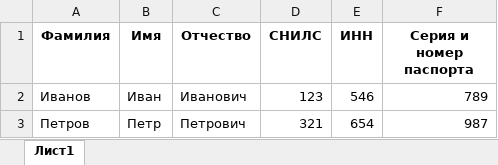
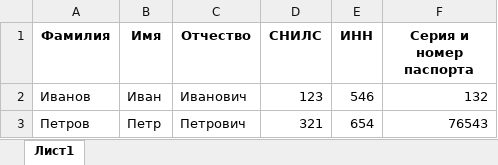
Before and after one commit to flown09/Summer_practice, an Excel workbook: ex1.xlsx, sheet Лист1, drawn as a sheet; values as stored, in another font and other column widths than the file's, no borders; the diff names each change by its address in the sheet, - before the commit and + after, or states it on an @@ line.

```diff
--- a/ex1.xlsx (sheet Лист1)
+++ b/ex1.xlsx (sheet Лист1)
-F2 (Серия и номер паспорта): 789
+F2 (Серия и номер паспорта): 132
-F3 (Серия и номер паспорта): 987
+F3 (Серия и номер паспорта): 76543
```
Also changed, not shown: 4 other files.
